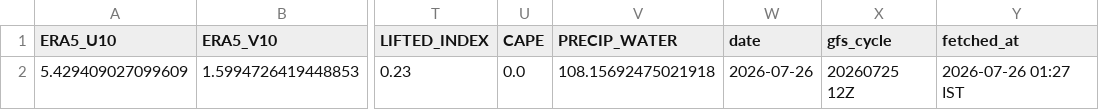
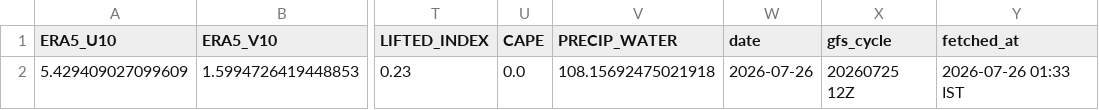
Before and after one commit to Aprameya05/CSIR-Thunderstorm-Bengaluru, a CSV file: data/gfs_realtime_43295.csv, drawn as a sheet; only a part is shown, gaps mark what is left out; the diff names each change by its address in the sheet, - before the commit and + after, or states it on an @@ line.

```diff
--- a/data/gfs_realtime_43295.csv
+++ b/data/gfs_realtime_43295.csv
-Y2 (fetched_at): 2026-07-26 01:27 IST
+Y2 (fetched_at): 2026-07-26 01:33 IST
```
Also changed, not shown: 1 other file.
